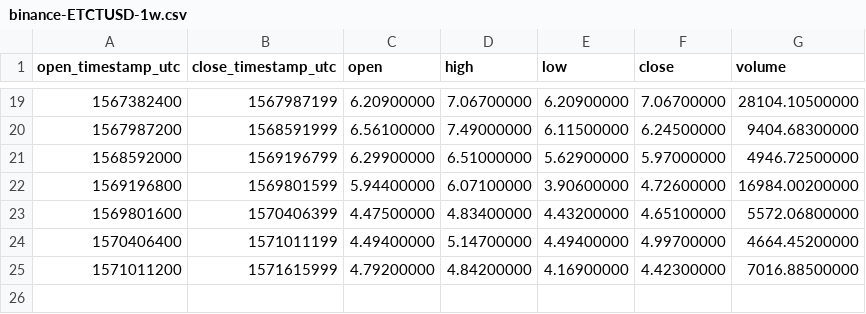
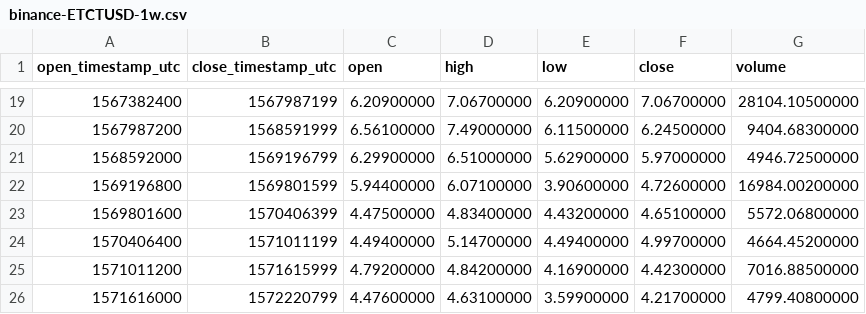
Before and after one commit to cryptobigbro/binance-ETCTUSD, a CSV file: binance-ETCTUSD-1w.csv, drawn as a sheet; only a part is shown, gaps mark what is left out; the diff names each change by its address in the sheet, - before the commit and + after, or states it on an @@ line.

```diff
--- a/binance-ETCTUSD-1w.csv
+++ b/binance-ETCTUSD-1w.csv
+row 26: 1571616000 | 1572220799 | 4.47600000 | 4.63100000 | 3.59900000 | 4.21700000 | 4799.40800000
```
Also changed, not shown: binance-ETCTUSD-1d.csv, binance-ETCTUSD-1h.csv.
